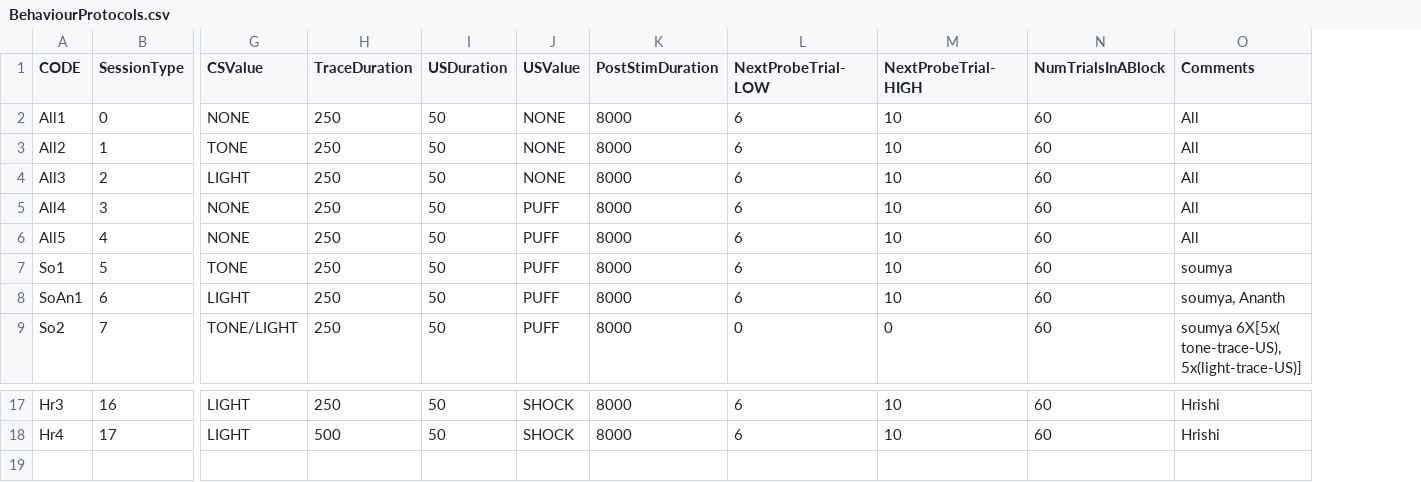
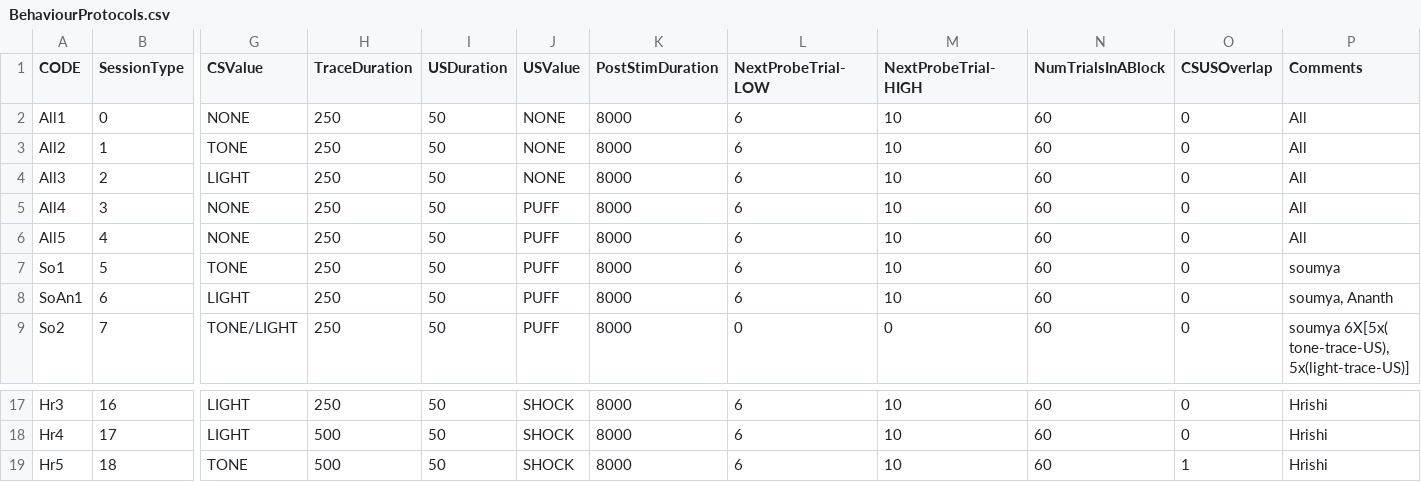
Before and after one commit to BhallaLab/MouseBehaviour, a CSV file: Protocols/BehaviourProtocols.csv, drawn as a sheet; only a part is shown, gaps mark what is left out; rows hold the shown columns only; the diff names each change by its address in the sheet, - before the commit and + after, or states it on an @@ line.

```diff
--- a/Protocols/BehaviourProtocols.csv
+++ b/Protocols/BehaviourProtocols.csv
+column O (CSUSOverlap), rows 2-9: all 0; rows 17-18: 0 | 0
+row 19: Hr5 | 18 | TONE | 500 | 50 | SHOCK | 8000 | 6 | 10 | 60 | 1 | Hrishi
```
Also changed, not shown: 2 other files.
